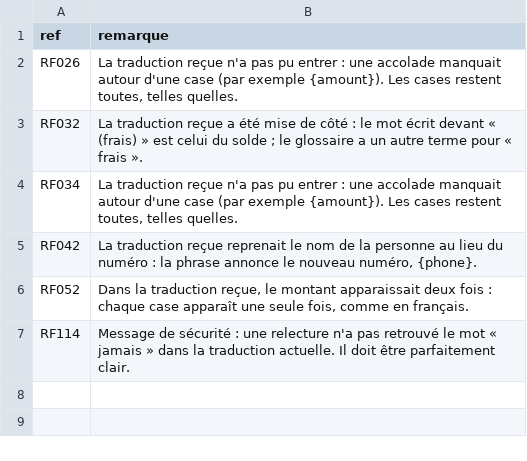
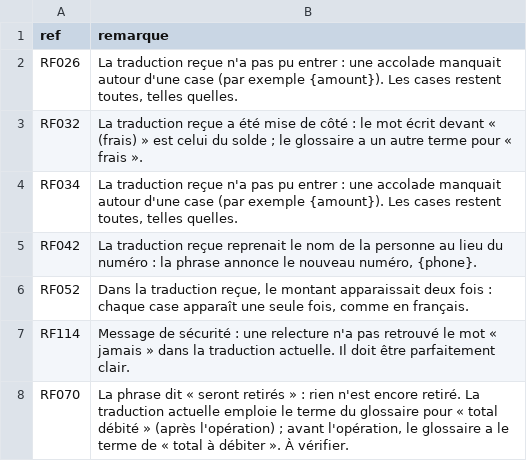
Before and after one commit to georgesmfee4/mayem, a CSV file: packs/bum/finale/a-revoir.csv, drawn as a sheet.

Commit message:
fix(ussd): en mode conversation, chaque ecran de Mayem tient en 182 signes
- Recapitulatif ligne a ligne et « 1. Confirmer / 2. Annuler » (menus valides) au lieu de la phrase de
  confirmation, tant que les locuteurs n'ont pas ecrit sa version USSD ; la touche 1 confirme.
- Pas d'annonce (« je repete », « je corrige », « nous continuons en ... ») devant une reponse redite.
- Historique : deux operations ; frais : le bareme sans la definition.
- Filet de securite : au-dela de 182 signes, les dernieres lignes tombent, jamais la premiere. Les ecrans
  d'un service relaye ne sont jamais coupes.
- RF070 a revoir : « seront retires » traduit avec le terme du total debite.

```diff
--- a/packs/bum/finale/a-revoir.csv
+++ b/packs/bum/finale/a-revoir.csv
@@ -7 +7,2 @@ RF052,"Dans la traduction reçue, le montant apparaissait deux fois : chaque cas
 RF114,"Message de sécurité : une relecture n'a pas retrouvé le mot « jamais » dans la traduction actuelle. Il doit être parfaitement clair."
+RF070,"La phrase dit « seront retirés » : rien n'est encore retiré. La traduction actuelle emploie le terme du glossaire pour « total débité » (après l'opération) ; avant l'opération, le glossaire a le terme de « total à débiter ». À vérifier."
```
Also changed, not shown: 4 other files.
